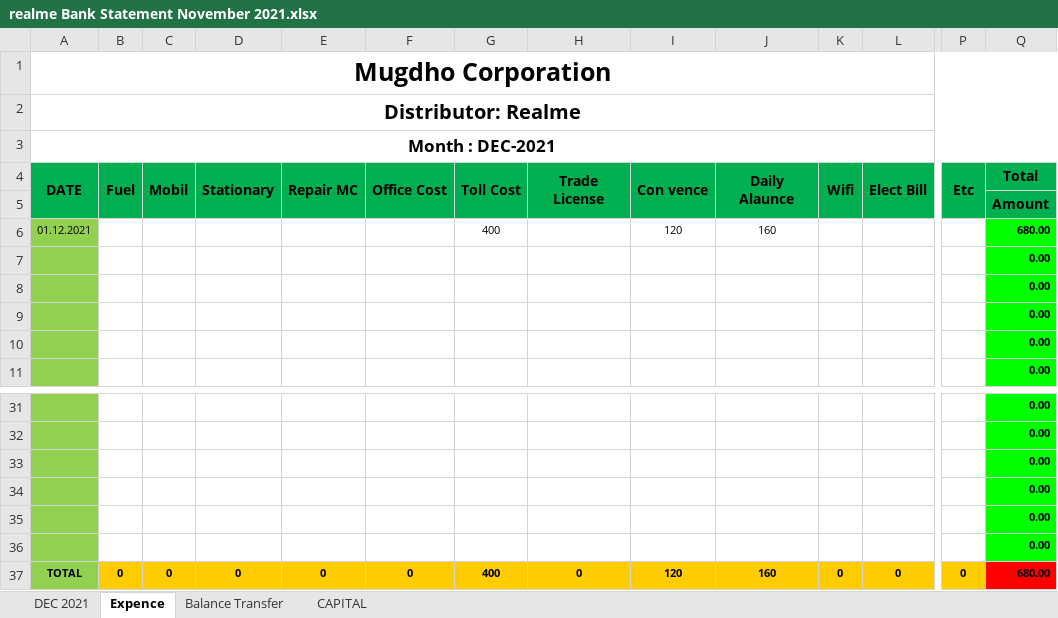
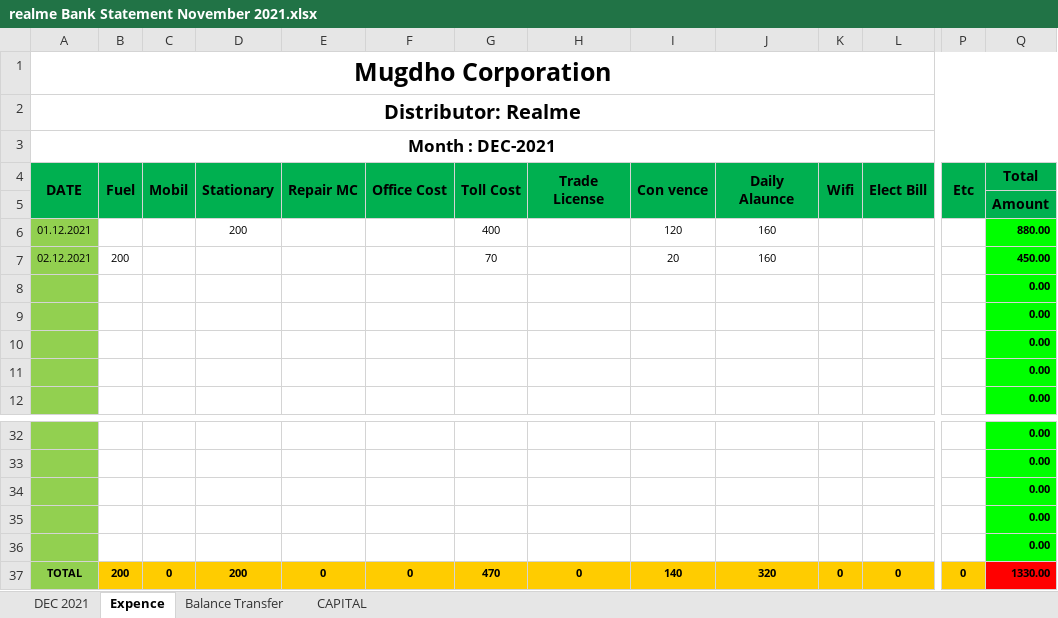
Before and after one commit to rahinul/MCU, an Excel workbook: Realme/DECEMBER/All Details/02.12.2021/realme Bank Statement November 2021.xlsx, sheet Expence, drawn as a sheet; only a part is shown, gaps mark what is left out; values as stored, in another font and other column widths than the file's, no borders; removed rows and columns are numbered as before the commit, all else as after; rows hold the shown columns only; the diff names each change by its address in the sheet, - before the commit and + after, or states it on an @@ line.

```diff
--- a/Realme/DECEMBER/All Details/02.12.2021/realme Bank Statement November 2021.xlsx (sheet Expence)
+++ b/Realme/DECEMBER/All Details/02.12.2021/realme Bank Statement November 2021.xlsx (sheet Expence)
-D6 (Stationary): (empty)
+D6 (Stationary): 200
-Q6 (Total): 680.00
+Q6 (Total): 880.00
+row 7: 02.12.2021 | 200 |  |  |  |  | 70 |  | 20 | 160 |  |  |  | 450.00
-row 36:  |  |  |  |  |  |  |  |  |  |  |  |  | 0.00
-B37 (Fuel): 0
+B37 (Fuel): 200
-D37 (Stationary): 0
+D37 (Stationary): 200
-G37 (Toll Cost): 400
+G37 (Toll Cost): 470
-I37 (Con vence): 120
+I37 (Con vence): 140
-J37 (Daily Alaunce): 160
+J37 (Daily Alaunce): 320
-Q37 (Total): 680.00
+Q37 (Total): 1330.00
```
Also changed, not shown: sheet DEC 2021, sheet Balance Transfer, sheet CAPITAL, formulas that keep their value, Realme/Others/Price List/realme price list.xlsx, Realme/Others/Requisition for Mugdho Corporation/realme requisition sheet.xlsx, 30 other files.
